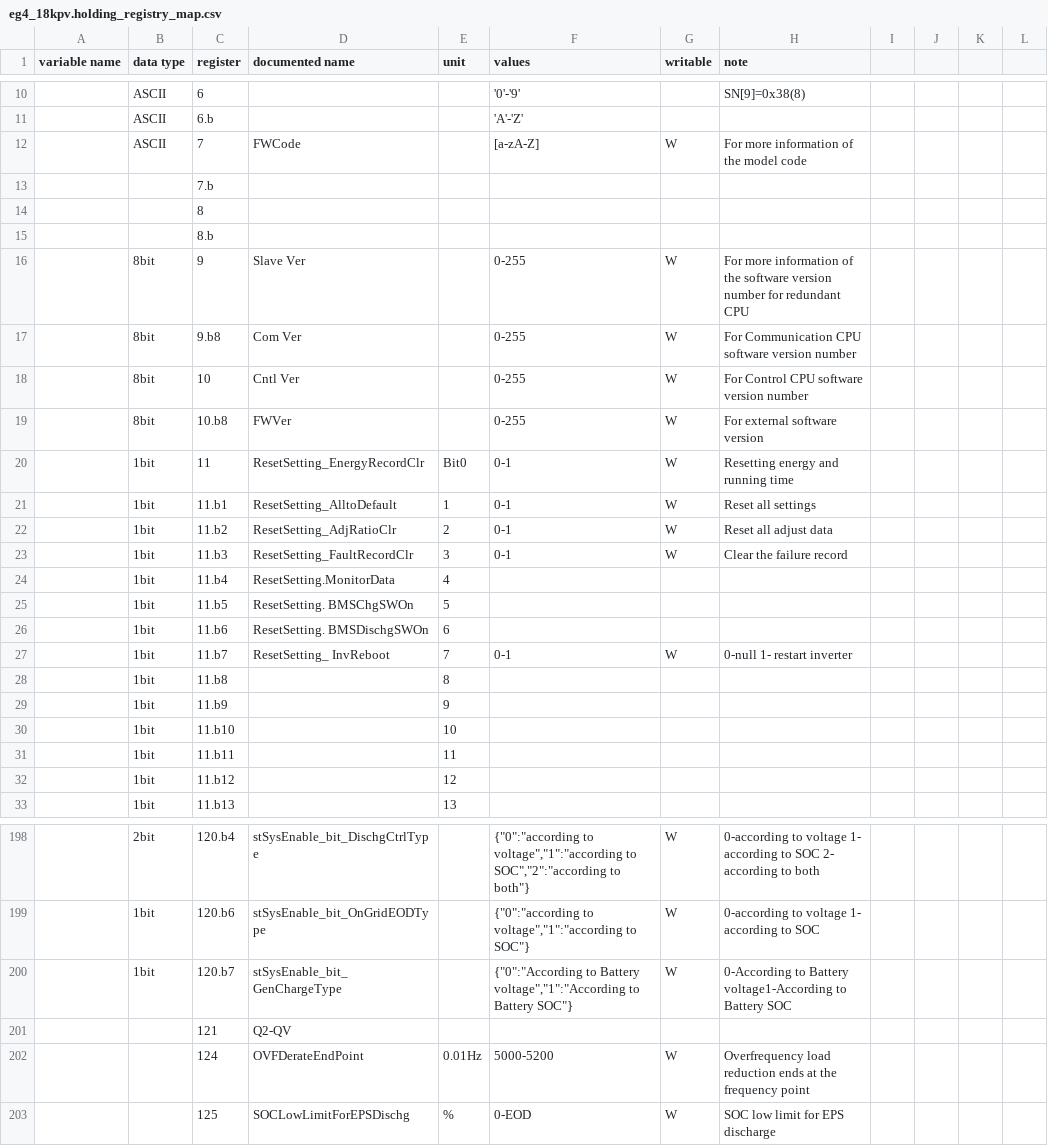
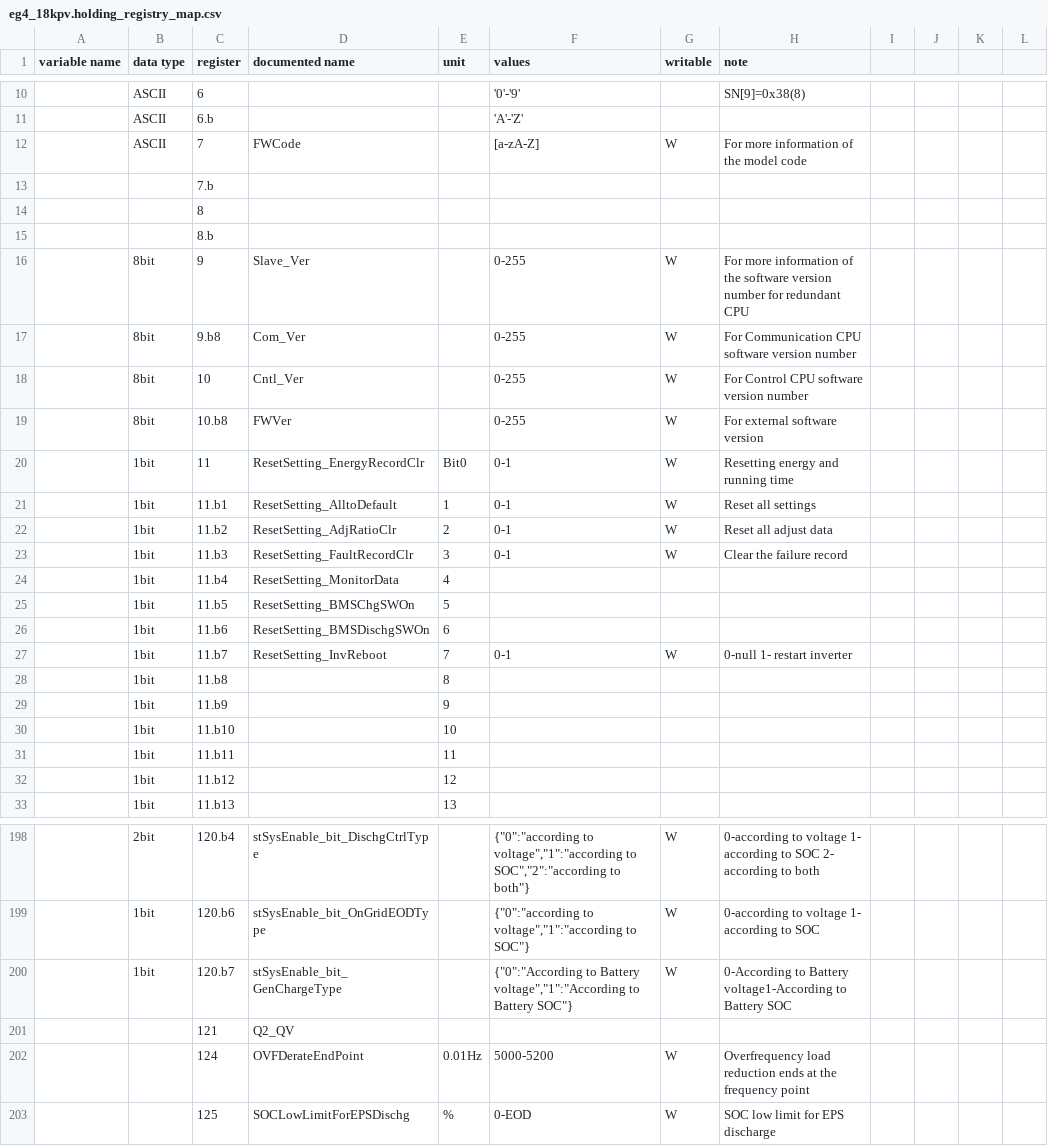
Before and after one commit to BuxtonCalvin/MultiProtocolGateway, a CSV file: protocols/eg4/eg4_18kpv.holding_registry_map.csv, drawn as a sheet; only a part is shown, gaps mark what is left out.

```diff
--- a/protocols/eg4/eg4_18kpv.holding_registry_map.csv
+++ b/protocols/eg4/eg4_18kpv.holding_registry_map.csv
@@ -15,5 +15,5 @@ variable name,data type,register,documented name,unit,values,writable,note,,,,
 ,,8.b,,,,,,,,,
-,8bit,9,Slave Ver,,0-255,W,For more information of the software version number for redundant CPU,,,,
-,8bit,9.b8,Com Ver,,0-255,W,For Communication CPU software version number,,,,
-,8bit,10,Cntl Ver,,0-255,W,For Control CPU software version number,,,,
+,8bit,9,Slave_Ver,,0-255,W,For more information of the software version number for redundant CPU,,,,
+,8bit,9.b8,Com_Ver,,0-255,W,For Communication CPU software version number,,,,
+,8bit,10,Cntl_Ver,,0-255,W,For Control CPU software version number,,,,
 ,8bit,10.b8,FWVer,,0-255,W,For external software version,,,,
@@ -23,6 +23,6 @@ variable name,data type,register,documented name,unit,values,writable,note,,,,
 ,1bit,11.b3,ResetSetting_FaultRecordClr,3,0-1,W,Clear the failure record,,,,
-,1bit,11.b4,ResetSetting.MonitorData,4,,,,,,,
-,1bit,11.b5,ResetSetting. BMSChgSWOn,5,,,,,,,
-,1bit,11.b6,ResetSetting. BMSDischgSWOn,6,,,,,,,
-,1bit,11.b7,ResetSetting_ InvReboot,7,0-1,W,0-null 1- restart inverter,,,,
+,1bit,11.b4,ResetSetting_MonitorData,4,,,,,,,
+,1bit,11.b5,ResetSetting_BMSChgSWOn,5,,,,,,,
+,1bit,11.b6,ResetSetting_BMSDischgSWOn,6,,,,,,,
+,1bit,11.b7,ResetSetting_InvReboot,7,0-1,W,0-null 1- restart inverter,,,,
 ,1bit,11.b8,,8,,,,,,,
@@ -200,3 +200,3 @@ variable name,data type,register,documented name,unit,values,writable,note,,,,
 ,1bit,120.b7,stSysEnable_bit_ GenChargeType,,"{""0"":""According to Battery voltage"",""1"":""According to Battery SOC""}",W,0-According to Battery voltage1-According to Battery SOC,,,,
-,,121,Q2-QV,,,,,,,,
+,,121,Q2_QV,,,,,,,,
 ,,124,OVFDerateEndPoint,0.01Hz,5000-5200,W,Overfrequency load reduction ends at the frequency point,,,,
```
Also changed, not shown: protocols/eg4/eg4_18kpv.input_registry_map.csv, 6 other files.
